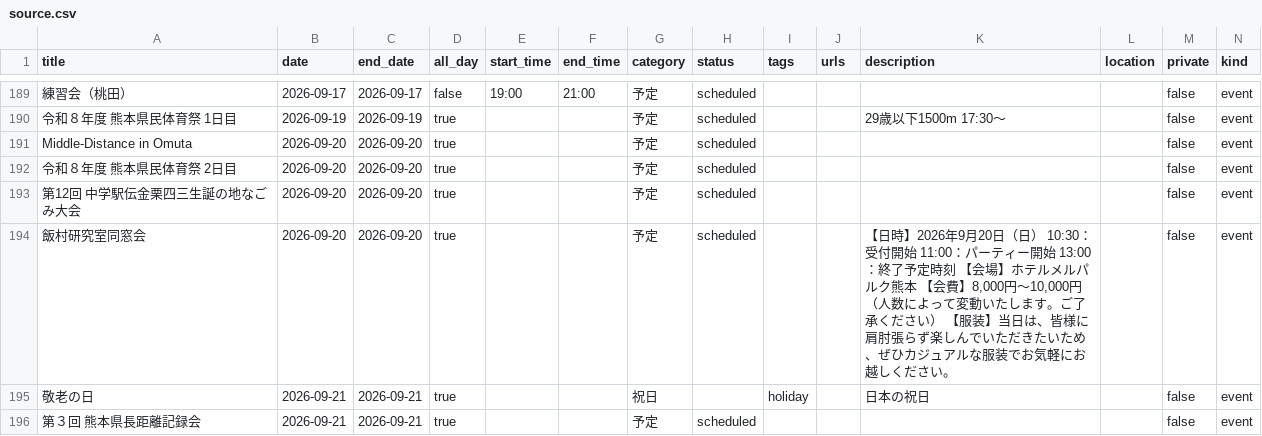
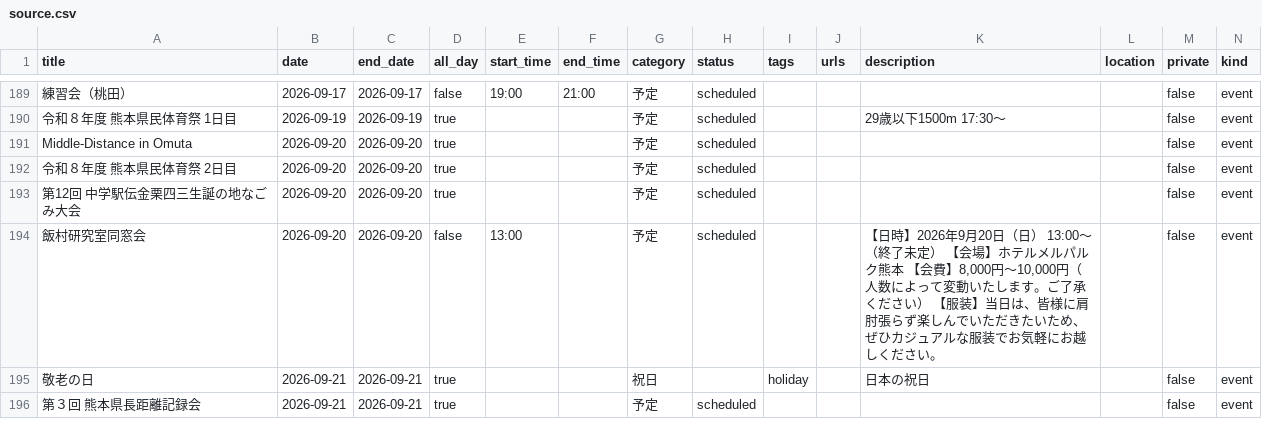
Before and after one commit to tatsuki-github/INBOX, a CSV file: out/2026/source.csv, drawn as a sheet; only a part is shown, gaps mark what is left out.

```diff
--- a/out/2026/source.csv
+++ b/out/2026/source.csv
@@ -198,3 +198,3 @@ Middle-Distance in Omuta,2026-09-20,2026-09-20,true,,,予定,scheduled,,,,,false
 第12回　中学駅伝金栗四三生誕の地なごみ大会,2026-09-20,2026-09-20,true,,,予定,scheduled,,,,,false,event
-飯村研究室同窓会,2026-09-20,2026-09-20,true,,,予定,scheduled,,,"【日時】2026年9月20日（日） 10:30：受付開始 11:00：パーティー開始 13:00：終了予定時刻  【会場】ホテルメルパルク熊本 【会費】8,000円〜10,000円（人数によって変動いたします。ご了承ください） 【服装】当日は、皆様に肩肘張らず楽しんでいただきたいため、ぜひカジュアルな服装でお気軽にお越しください。",,false,event
+飯村研究室同窓会,2026-09-20,2026-09-20,false,13:00,,予定,scheduled,,,"【日時】2026年9月20日（日） 13:00〜（終了未定）  【会場】ホテルメルパルク熊本 【会費】8,000円〜10,000円（人数によって変動いたします。ご了承ください） 【服装】当日は、皆様に肩肘張らず楽しんでいただきたいため、ぜひカジュアルな服装でお気軽にお越しください。",,false,event
 敬老の日,2026-09-21,2026-09-21,true,,,祝日,,holiday,,日本の祝日,,false,event
```
Also changed, not shown: out/2026/google.csv, out/2026/notion.csv, 1 other file.
